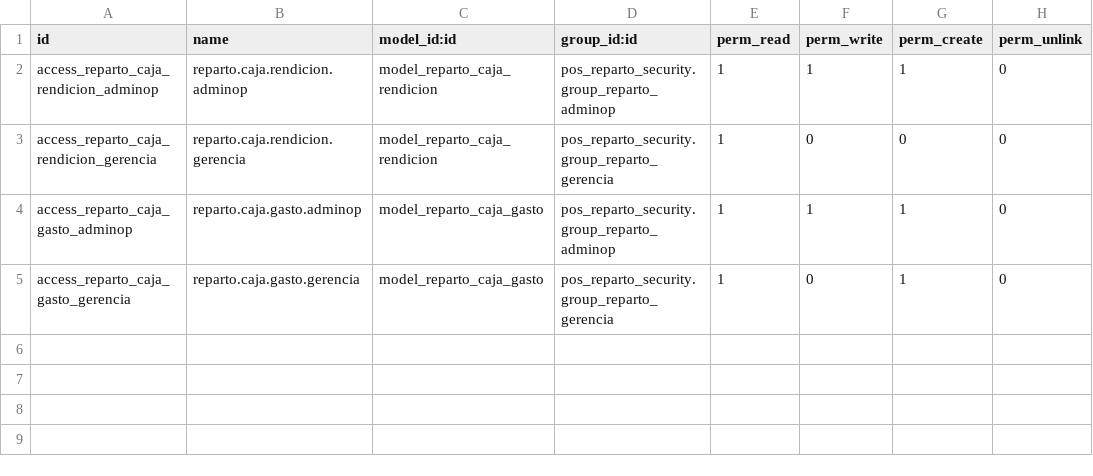
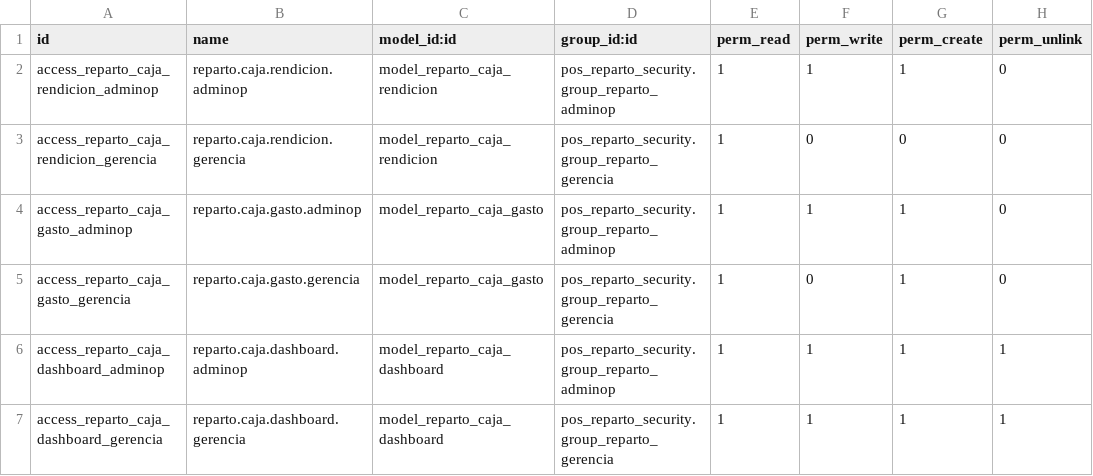
Before and after one commit to JuanBona/OdooERP_Dist, a CSV file: addons/pos_reparto_caja/security/ir.model.access.csv, drawn as a sheet.

```diff
--- a/addons/pos_reparto_caja/security/ir.model.access.csv
+++ b/addons/pos_reparto_caja/security/ir.model.access.csv
@@ -5 +5,3 @@ access_reparto_caja_gasto_adminop,reparto.caja.gasto.adminop,model_reparto_caja_
 access_reparto_caja_gasto_gerencia,reparto.caja.gasto.gerencia,model_reparto_caja_gasto,pos_reparto_security.group_reparto_gerencia,1,0,1,0
+access_reparto_caja_dashboard_adminop,reparto.caja.dashboard.adminop,model_reparto_caja_dashboard,pos_reparto_security.group_reparto_adminop,1,1,1,1
+access_reparto_caja_dashboard_gerencia,reparto.caja.dashboard.gerencia,model_reparto_caja_dashboard,pos_reparto_security.group_reparto_gerencia,1,1,1,1
```
Also changed, not shown: 5 other files.
